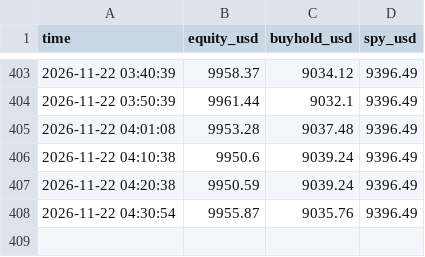
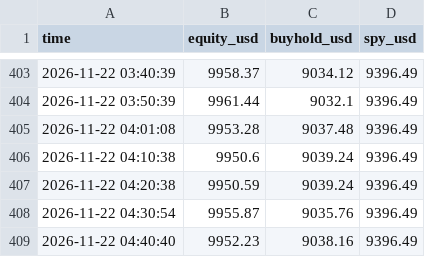
Before and after one commit to Dzounasek/paper-trader, a CSV file: data_cfd/equity.csv, drawn as a sheet; only a part is shown, gaps mark what is left out.

Commit message:
data 2026-11-22 04:40 UTC

```diff
--- a/data_cfd/equity.csv
+++ b/data_cfd/equity.csv
@@ -408 +408,2 @@ time,equity_usd,buyhold_usd,spy_usd
 2026-11-22 04:30:54,9955.87,9035.76,9396.49
+2026-11-22 04:40:40,9952.23,9038.16,9396.49
```
Also changed, not shown: 1 other file.
